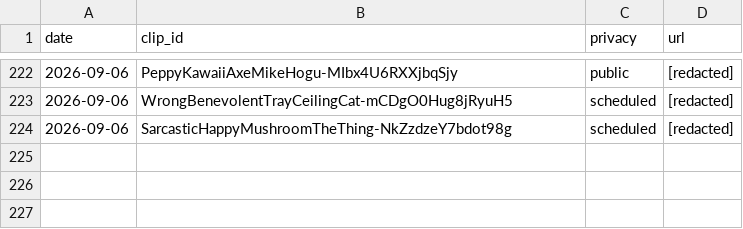
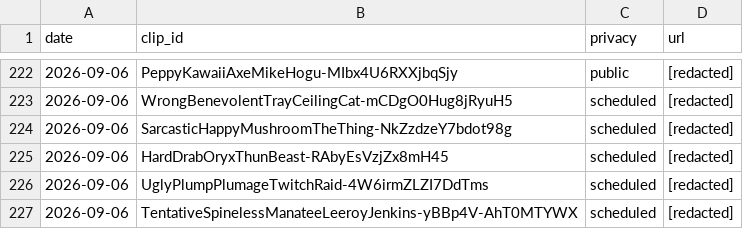
Before and after one commit to chat94534-oss/clip-autoposter, a CSV file: logs/history.csv, drawn as a sheet; only a part is shown, gaps mark what is left out; the diff names each change by its address in the sheet, - before the commit and + after, or states it on an @@ line.

```diff
--- a/logs/history.csv
+++ b/logs/history.csv
+row 225: 2026-09-06 | HardDrabOryxThunBeast-RAbyEsVzjZx8mH45 | scheduled | [redacted]
+row 226: 2026-09-06 | UglyPlumpPlumageTwitchRaid-4W6irmZLZI7DdTms | scheduled | [redacted]
+row 227: 2026-09-06 | TentativeSpinelessManateeLeeroyJenkins-yBBp4V-AhT0MTYWX | scheduled | [redacted]
```
Also changed, not shown: 1 other file.
